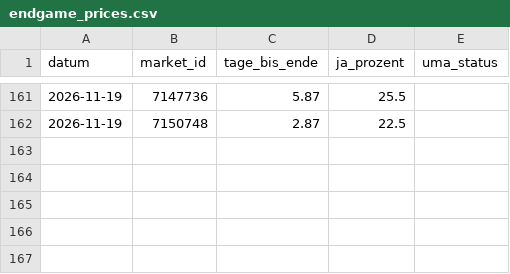
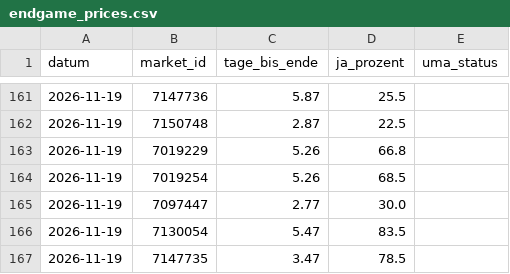
Before and after one commit to Fluc10/polymarket-scanner, a CSV file: data/endgame_prices.csv, drawn as a sheet; only a part is shown, gaps mark what is left out; the diff names each change by its address in the sheet, - before the commit and + after, or states it on an @@ line.

```diff
--- a/data/endgame_prices.csv
+++ b/data/endgame_prices.csv
+row 163: 2026-11-19 | 7019229 | 5.26 | 66.8
+row 164: 2026-11-19 | 7019254 | 5.26 | 68.5
+row 165: 2026-11-19 | 7097447 | 2.77 | 30.0
+row 166: 2026-11-19 | 7130054 | 5.47 | 83.5
+row 167: 2026-11-19 | 7147735 | 3.47 | 78.5
```
Also changed, not shown: data/endgame_markets.csv, 1 other file.
